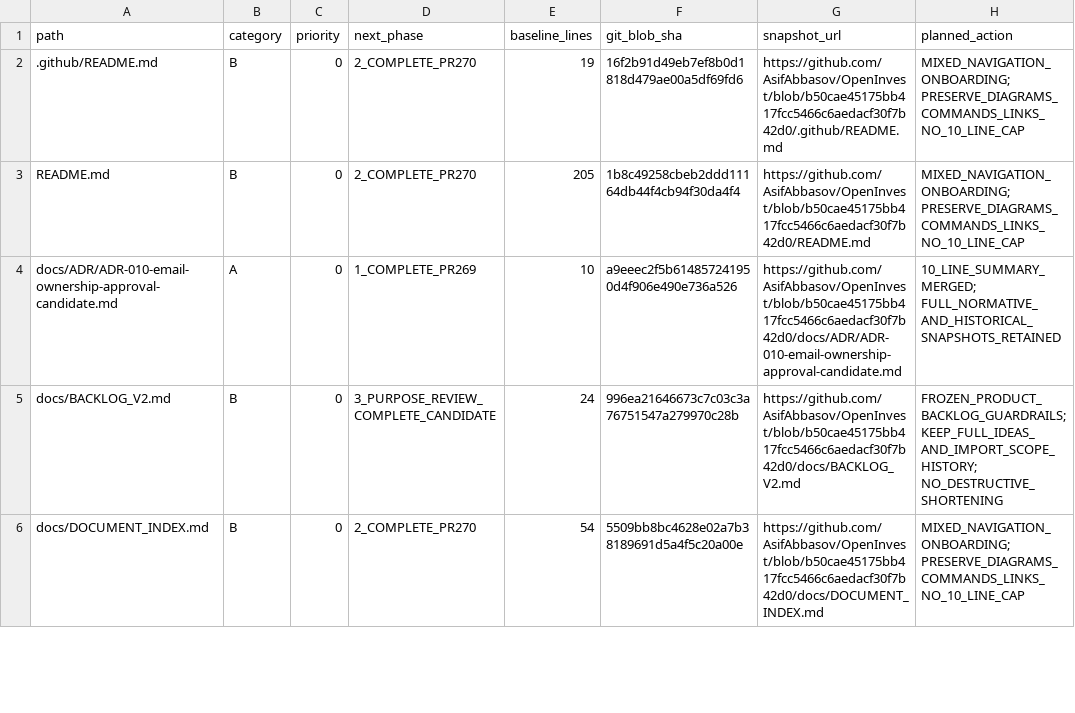
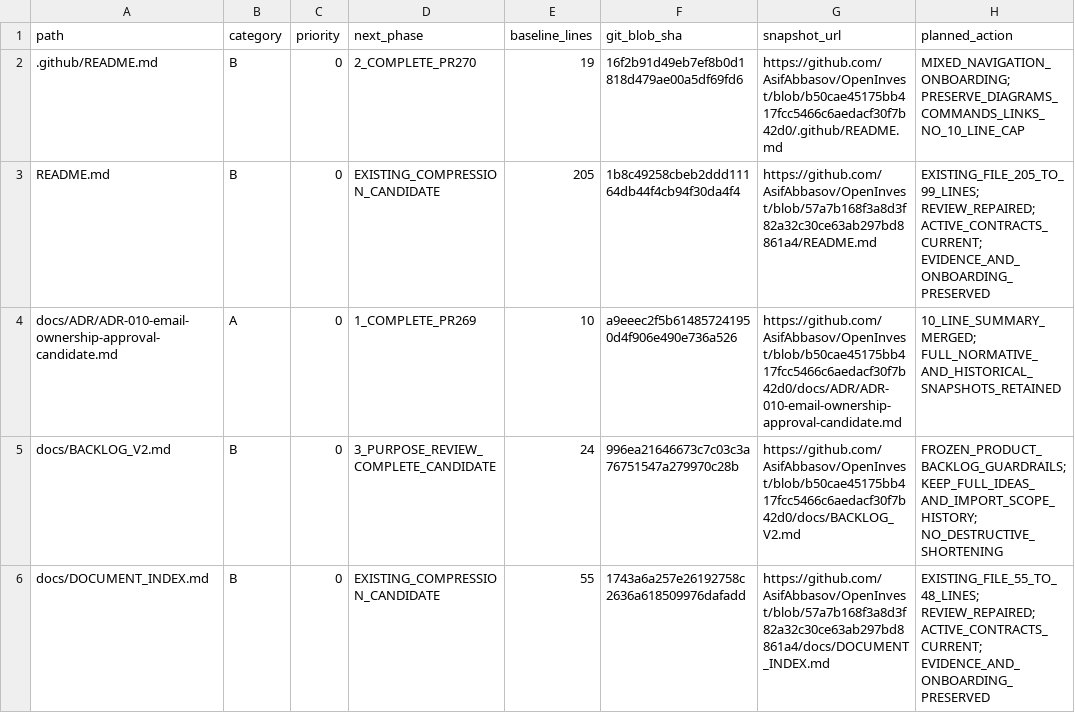
Before and after one commit to AsifAbbasov/OpenInvest, a CSV file: docs/governance/DOCUMENTATION_MIGRATION_INVENTORY.csv, drawn as a sheet; only a part is shown; the diff covers the shown part only.

Commit message:
docs: compress existing core documentation without removing active contracts (#272)
* docs: compress existing core documents while preserving active contracts and evidence

* docs: repair compression prose and preserve canonical evidence

```diff
--- a/docs/governance/DOCUMENTATION_MIGRATION_INVENTORY.csv
+++ b/docs/governance/DOCUMENTATION_MIGRATION_INVENTORY.csv
@@ -2,5 +2,5 @@ path,category,priority,next_phase,baseline_lines,git_blob_sha,snapshot_url,plann
 .github/README.md,B,0,2_COMPLETE_PR270,19,16f2b91d49eb7ef8b0d1818d479ae00a5df69fd6,https://github.com/AsifAbbasov/OpenInvest/blob/b50cae45175bb417fcc5466c6aedacf30f7b42d0/.github/README.md,MIXED_NAVIGATION_ONBOARDING; PRESERVE_DIAGRAMS_COMMANDS_LINKS_NO_10_LINE_CAP
-README.md,B,0,2_COMPLETE_PR270,205,1b8c49258cbeb2ddd11164db44f4cb94f30da4f4,https://github.com/AsifAbbasov/OpenInvest/blob/b50cae45175bb417fcc5466c6aedacf30f7b42d0/README.md,MIXED_NAVIGATION_ONBOARDING; PRESERVE_DIAGRAMS_COMMANDS_LINKS_NO_10_LINE_CAP
+README.md,B,0,EXISTING_COMPRESSION_CANDIDATE,205,1b8c49258cbeb2ddd11164db44f4cb94f30da4f4,https://github.com/AsifAbbasov/OpenInvest/blob/57a7b168f3a8d3f82a32c30ce63ab297bd8861a4/README.md,EXISTING_FILE_205_TO_99_LINES; REVIEW_REPAIRED; ACTIVE_CONTRACTS_CURRENT; EVIDENCE_AND_ONBOARDING_PRESERVED
 docs/ADR/ADR-010-email-ownership-approval-candidate.md,A,0,1_COMPLETE_PR269,10,a9eeec2f5b614857241950d4f906e490e736a526,https://github.com/AsifAbbasov/OpenInvest/blob/b50cae45175bb417fcc5466c6aedacf30f7b42d0/docs/ADR/ADR-010-email-ownership-approval-candidate.md,10_LINE_SUMMARY_MERGED; FULL_NORMATIVE_AND_HISTORICAL_SNAPSHOTS_RETAINED
 docs/BACKLOG_V2.md,B,0,3_PURPOSE_REVIEW_COMPLETE_CANDIDATE,24,996ea21646673c7c03c3a76751547a279970c28b,https://github.com/AsifAbbasov/OpenInvest/blob/b50cae45175bb417fcc5466c6aedacf30f7b42d0/docs/BACKLOG_V2.md,FROZEN_PRODUCT_BACKLOG_GUARDRAILS; KEEP_FULL_IDEAS_AND_IMPORT_SCOPE_HISTORY; NO_DESTRUCTIVE_SHORTENING
-docs/DOCUMENT_INDEX.md,B,0,2_COMPLETE_PR270,54,5509bb8bc4628e02a7b38189691d5a4f5c20a00e,https://github.com/AsifAbbasov/OpenInvest/blob/b50cae45175bb417fcc5466c6aedacf30f7b42d0/docs/DOCUMENT_INDEX.md,MIXED_NAVIGATION_ONBOARDING; PRESERVE_DIAGRAMS_COMMANDS_LINKS_NO_10_LINE_CAP
+docs/DOCUMENT_INDEX.md,B,0,EXISTING_COMPRESSION_CANDIDATE,55,1743a6a257e26192758c2636a618509976dafadd,https://github.com/AsifAbbasov/OpenInvest/blob/57a7b168f3a8d3f82a32c30ce63ab297bd8861a4/docs/DOCUMENT_INDEX.md,EXISTING_FILE_55_TO_48_LINES; REVIEW_REPAIRED; ACTIVE_CONTRACTS_CURRENT; EVIDENCE_AND_ONBOARDING_PRESERVED
```
Also changed, not shown: 18 edited cells elsewhere in this file, 6 other files.
